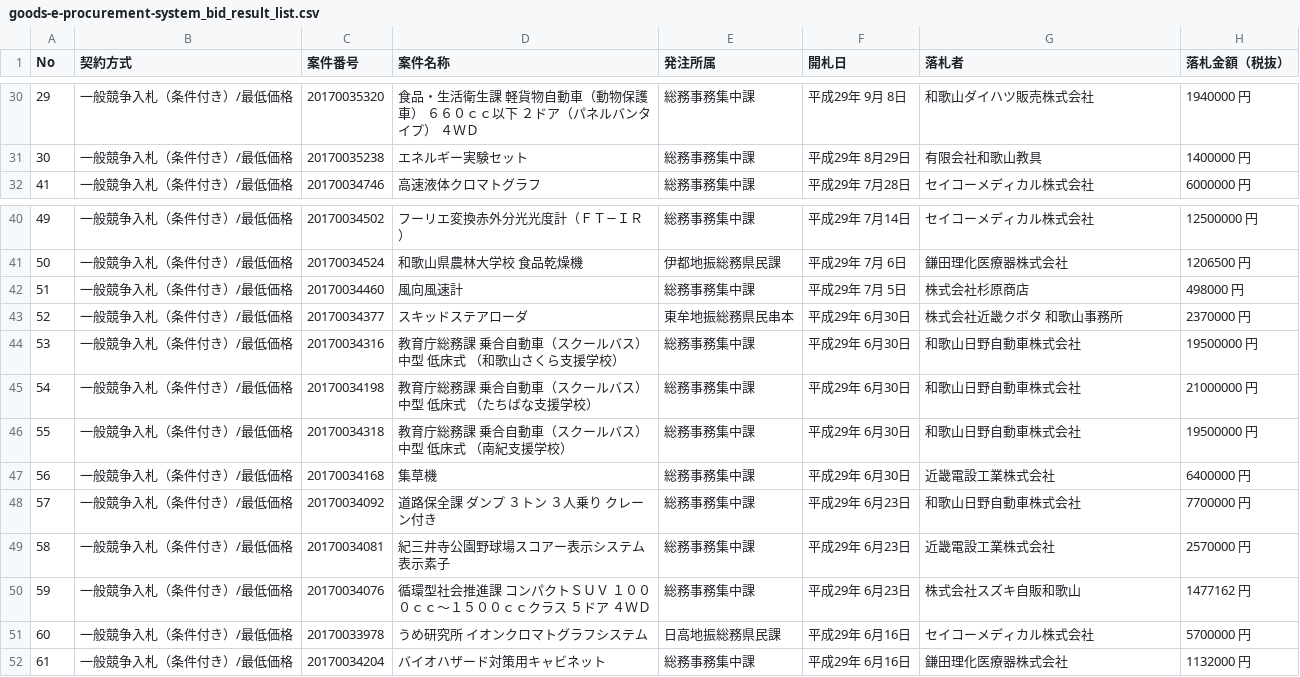
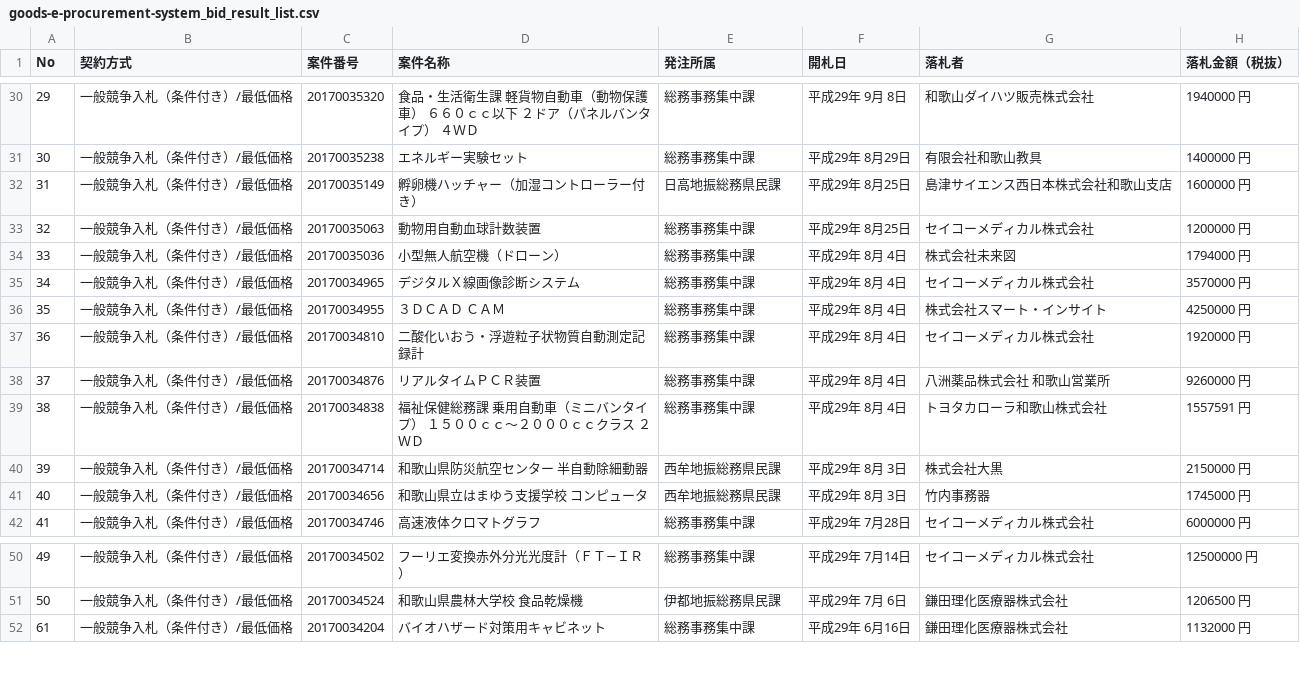
Before and after one commit to wakayama-pref-org/Goods-e-procurement-system_Bid_Result_List, a CSV file: csv/goods-e-procurement-system_bid_result_list.csv, drawn as a sheet; only a part is shown, gaps mark what is left out; removed rows and columns are numbered as before the commit, all else as after; the diff names each change by its address in the sheet, - before the commit and + after, or states it on an @@ line.

```diff
--- a/csv/goods-e-procurement-system_bid_result_list.csv
+++ b/csv/goods-e-procurement-system_bid_result_list.csv
+row 32: 31 | 一般競争入札（条件付き）/最低価格 | 20170035149 | 孵卵機ハッチャー（加湿コントローラー付き） | 日高地振総務県民課 | 平成29年 8月25日 | 島津サイエンス西日本株式会社和歌山支店 | 1600000 円
+row 33: 32 | 一般競争入札（条件付き）/最低価格 | 20170035063 | 動物用自動血球計数装置 | 総務事務集中課 | 平成29年 8月25日 | セイコーメディカル株式会社 | 1200000 円
+row 34: 33 | 一般競争入札（条件付き）/最低価格 | 20170035036 | 小型無人航空機（ドローン） | 総務事務集中課 | 平成29年 8月 4日 | 株式会社未来図 | 1794000 円
+row 35: 34 | 一般競争入札（条件付き）/最低価格 | 20170034965 | デジタルＸ線画像診断システム | 総務事務集中課 | 平成29年 8月 4日 | セイコーメディカル株式会社 | 3570000 円
+row 36: 35 | 一般競争入札（条件付き）/最低価格 | 20170034955 | ３ＤＣＡＤ ＣＡＭ | 総務事務集中課 | 平成29年 8月 4日 | 株式会社スマート・インサイト | 4250000 円
+row 37: 36 | 一般競争入札（条件付き）/最低価格 | 20170034810 | 二酸化いおう・浮遊粒子状物質自動測定記録計 | 総務事務集中課 | 平成29年 8月 4日 | セイコーメディカル株式会社 | 1920000 円
+row 38: 37 | 一般競争入札（条件付き）/最低価格 | 20170034876 | リアルタイムＰＣＲ装置 | 総務事務集中課 | 平成29年 8月 4日 | 八洲薬品株式会社 和歌山営業所 | 9260000 円
+row 39: 38 | 一般競争入札（条件付き）/最低価格 | 20170034838 | 福祉保健総務課 乗用自動車（ミニバンタイプ） １５００ｃｃ〜２０００ｃｃクラス ２ＷＤ | 総務事務集中課 | 平成29年 8月 4日 | トヨタカローラ和歌山株式会社 | 1557591 円
+row 40: 39 | 一般競争入札（条件付き）/最低価格 | 20170034714 | 和歌山県防災航空センター 半自動除細動器 | 西牟地振総務県民課 | 平成29年 8月 3日 | 株式会社大黒 | 2150000 円
+row 41: 40 | 一般競争入札（条件付き）/最低価格 | 20170034656 | 和歌山県立はまゆう支援学校 コンピュータ | 西牟地振総務県民課 | 平成29年 8月 3日 | 竹内事務器 | 1745000 円
-row 42: 51 | 一般競争入札（条件付き）/最低価格 | 20170034460 | 風向風速計 | 総務事務集中課 | 平成29年 7月 5日 | 株式会社杉原商店 | 498000 円
-row 43: 52 | 一般競争入札（条件付き）/最低価格 | 20170034377 | スキッドステアローダ | 東牟地振総務県民串本 | 平成29年 6月30日 | 株式会社近畿クボタ 和歌山事務所 | 2370000 円
-row 44: 53 | 一般競争入札（条件付き）/最低価格 | 20170034316 | 教育庁総務課 乗合自動車（スクールバス） 中型 低床式 （和歌山さくら支援学校） | 総務事務集中課 | 平成29年 6月30日 | 和歌山日野自動車株式会社 | 19500000 円
-row 45: 54 | 一般競争入札（条件付き）/最低価格 | 20170034198 | 教育庁総務課 乗合自動車（スクールバス） 中型 低床式 （たちばな支援学校） | 総務事務集中課 | 平成29年 6月30日 | 和歌山日野自動車株式会社 | 21000000 円
-row 46: 55 | 一般競争入札（条件付き）/最低価格 | 20170034318 | 教育庁総務課 乗合自動車（スクールバス） 中型 低床式 （南紀支援学校） | 総務事務集中課 | 平成29年 6月30日 | 和歌山日野自動車株式会社 | 19500000 円
-row 47: 56 | 一般競争入札（条件付き）/最低価格 | 20170034168 | 集草機 | 総務事務集中課 | 平成29年 6月30日 | 近畿電設工業株式会社 | 6400000 円
-row 48: 57 | 一般競争入札（条件付き）/最低価格 | 20170034092 | 道路保全課 ダンプ ３トン ３人乗り クレーン付き | 総務事務集中課 | 平成29年 6月23日 | 和歌山日野自動車株式会社 | 7700000 円
-row 49: 58 | 一般競争入札（条件付き）/最低価格 | 20170034081 | 紀三井寺公園野球場スコアー表示システム表示素子 | 総務事務集中課 | 平成29年 6月23日 | 近畿電設工業株式会社 | 2570000 円
-row 50: 59 | 一般競争入札（条件付き）/最低価格 | 20170034076 | 循環型社会推進課 コンパクトＳＵＶ １０００ｃｃ〜１５００ｃｃクラス ５ドア ４ＷＤ | 総務事務集中課 | 平成29年 6月23日 | 株式会社スズキ自販和歌山 | 1477162 円
-row 51: 60 | 一般競争入札（条件付き）/最低価格 | 20170033978 | うめ研究所 イオンクロマトグラフシステム | 日高地振総務県民課 | 平成29年 6月16日 | セイコーメディカル株式会社 | 5700000 円
```
Also changed, not shown: 1 other file.
